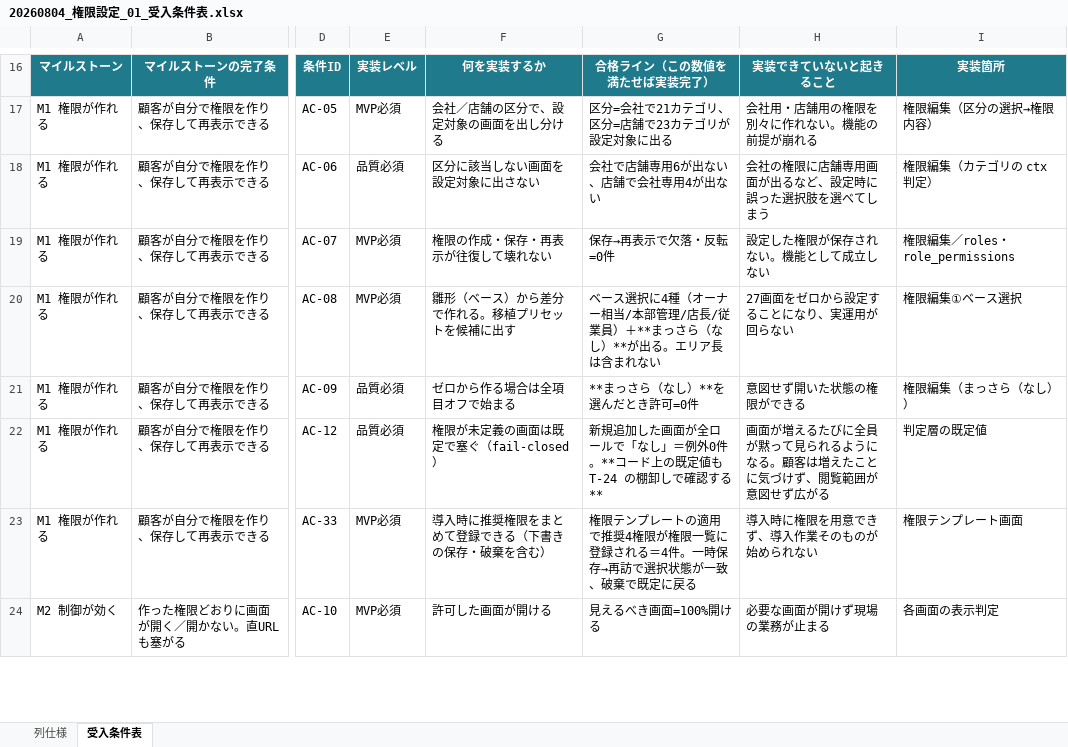
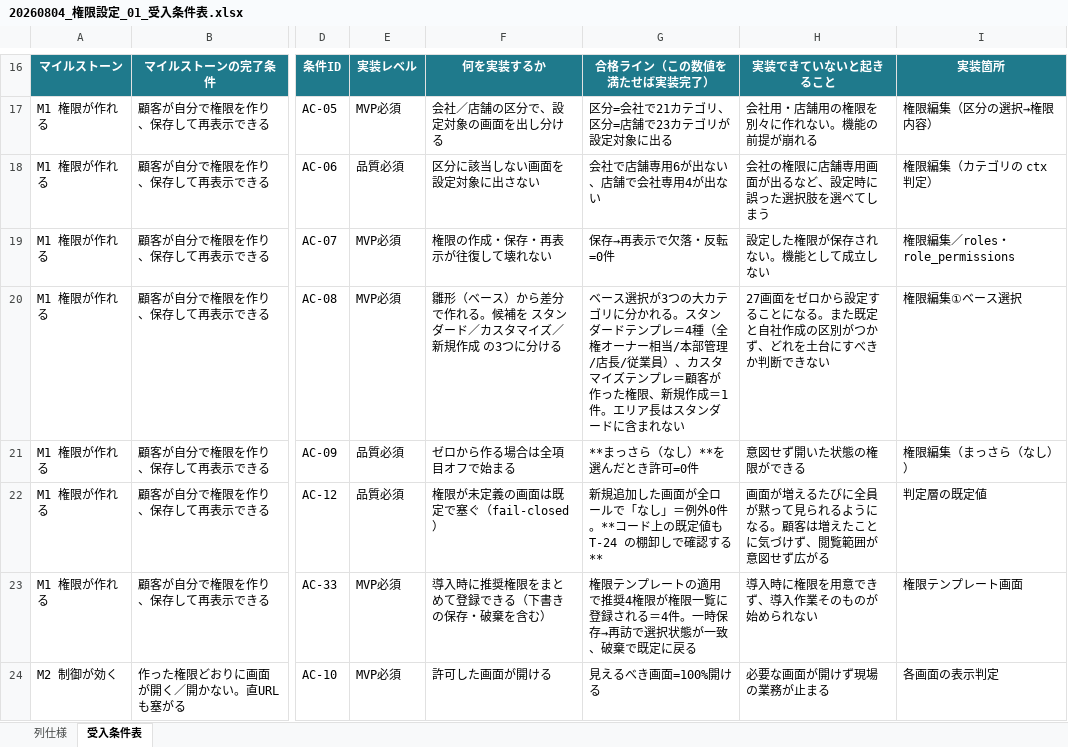
Before and after one commit to suguru789987/rakmy-permission-mock, an Excel workbook: 20260804_権限設定_01_受入条件表.xlsx, sheet 受入条件表, drawn as a sheet; only a part is shown, gaps mark what is left out; values as stored, in another font and other column widths than the file's, no borders; conditional formats not drawn; the diff names each change by its address in the sheet, - before the commit and + after, or states it on an @@ line.

```diff
--- a/20260804_権限設定_01_受入条件表.xlsx (sheet 受入条件表)
+++ b/20260804_権限設定_01_受入条件表.xlsx (sheet 受入条件表)
-F20: 雛形（ベース）から差分で作れる。移植プリセットを候補に出す
+F20: 雛形（ベース）から差分で作れる。候補を スタンダード／カスタマイズ／新規作成 の3つに分ける
-G20: …ース選択に4種（オーナー相当/本部管理/店長/従業員）＋**まっさら（なし）**が出る。エリア長は含まれな…
+G20: …ース選択が3つの大カテゴリに分かれる。スタンダードテンプレ＝4種（全権オーナー相当/本部管理/店長/従業員）、カスタマイズテンプレ＝顧客が作った権限、新規作成＝1件。エリア長はスタンダードに含まれな…
-H20: 27画面をゼロから設定することになり、実運用が回らない
+H20: 27画面をゼロから設定することになる。また既定と自社作成の区別がつかず、どれを土台にすべきか判断できない
```
Also changed, not shown: 20260804_権限設定_02_検証プラン.xlsx, 20260806_権限設定_03_検証用データセット.xlsx, 11 other files.
